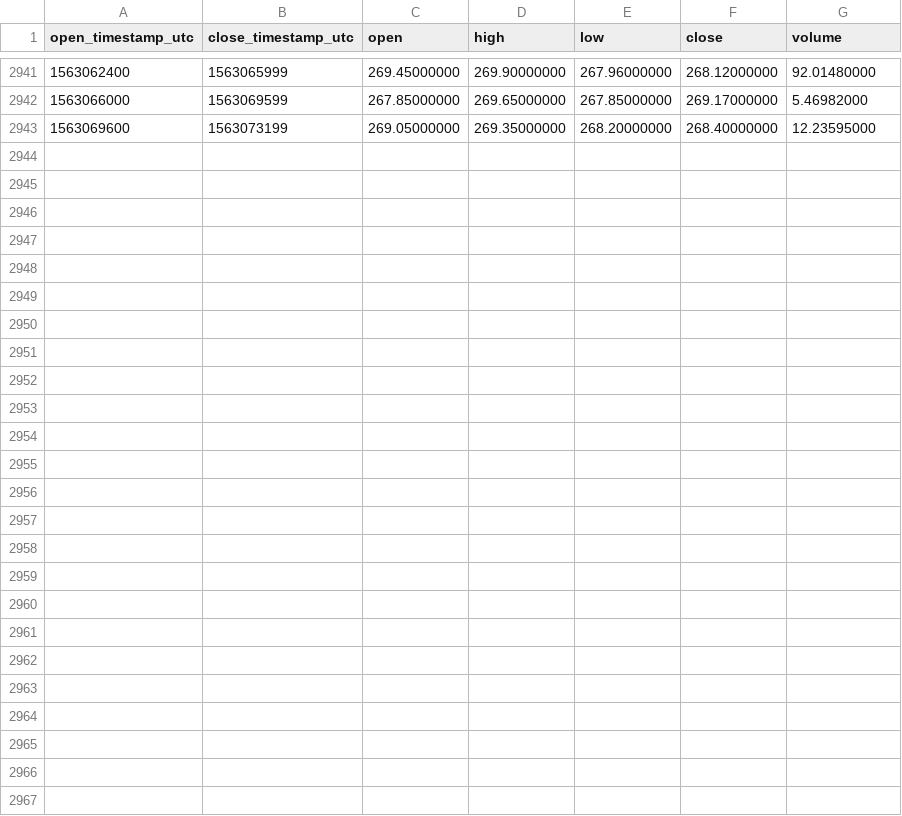
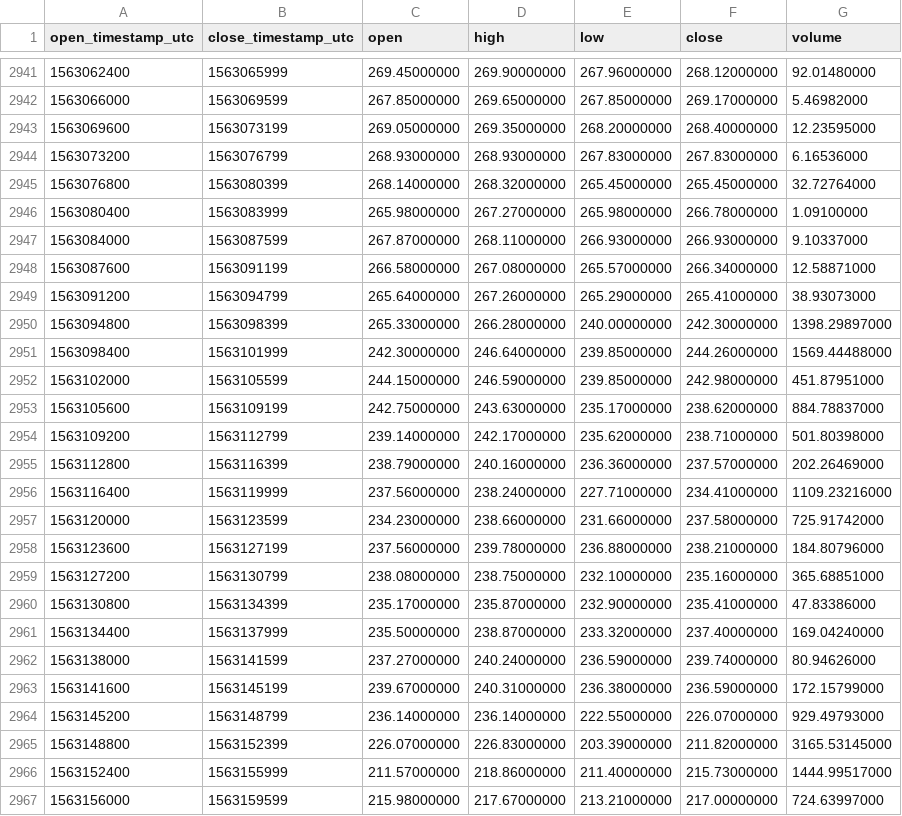
Before and after one commit to cryptobigbro/binance-ETHTUSD, a CSV file: binance-ETHTUSD-1h.csv, drawn as a sheet; only a part is shown, gaps mark what is left out; the diff names each change by its address in the sheet, - before the commit and + after, or states it on an @@ line.

Commit message:
Update OHLCV data.

```diff
--- a/binance-ETHTUSD-1h.csv
+++ b/binance-ETHTUSD-1h.csv
+row 2944: 1563073200 | 1563076799 | 268.93000000 | 268.93000000 | 267.83000000 | 267.83000000 | 6.16536000
+row 2945: 1563076800 | 1563080399 | 268.14000000 | 268.32000000 | 265.45000000 | 265.45000000 | 32.72764000
+row 2946: 1563080400 | 1563083999 | 265.98000000 | 267.27000000 | 265.98000000 | 266.78000000 | 1.09100000
+row 2947: 1563084000 | 1563087599 | 267.87000000 | 268.11000000 | 266.93000000 | 266.93000000 | 9.10337000
+row 2948: 1563087600 | 1563091199 | 266.58000000 | 267.08000000 | 265.57000000 | 266.34000000 | 12.58871000
+row 2949: 1563091200 | 1563094799 | 265.64000000 | 267.26000000 | 265.29000000 | 265.41000000 | 38.93073000
+row 2950: 1563094800 | 1563098399 | 265.33000000 | 266.28000000 | 240.00000000 | 242.30000000 | 1398.29897000
+row 2951: 1563098400 | 1563101999 | 242.30000000 | 246.64000000 | 239.85000000 | 244.26000000 | 1569.44488000
+row 2952: 1563102000 | 1563105599 | 244.15000000 | 246.59000000 | 239.85000000 | 242.98000000 | 451.87951000
+row 2953: 1563105600 | 1563109199 | 242.75000000 | 243.63000000 | 235.17000000 | 238.62000000 | 884.78837000
+row 2954: 1563109200 | 1563112799 | 239.14000000 | 242.17000000 | 235.62000000 | 238.71000000 | 501.80398000
+row 2955: 1563112800 | 1563116399 | 238.79000000 | 240.16000000 | 236.36000000 | 237.57000000 | 202.26469000
+row 2956: 1563116400 | 1563119999 | 237.56000000 | 238.24000000 | 227.71000000 | 234.41000000 | 1109.23216000
+row 2957: 1563120000 | 1563123599 | 234.23000000 | 238.66000000 | 231.66000000 | 237.58000000 | 725.91742000
+row 2958: 1563123600 | 1563127199 | 237.56000000 | 239.78000000 | 236.88000000 | 238.21000000 | 184.80796000
+row 2959: 1563127200 | 1563130799 | 238.08000000 | 238.75000000 | 232.10000000 | 235.16000000 | 365.68851000
+row 2960: 1563130800 | 1563134399 | 235.17000000 | 235.87000000 | 232.90000000 | 235.41000000 | 47.83386000
+row 2961: 1563134400 | 1563137999 | 235.50000000 | 238.87000000 | 233.32000000 | 237.40000000 | 169.04240000
+row 2962: 1563138000 | 1563141599 | 237.27000000 | 240.24000000 | 236.59000000 | 239.74000000 | 80.94626000
+row 2963: 1563141600 | 1563145199 | 239.67000000 | 240.31000000 | 236.38000000 | 236.59000000 | 172.15799000
+row 2964: 1563145200 | 1563148799 | 236.14000000 | 236.14000000 | 222.55000000 | 226.07000000 | 929.49793000
+row 2965: 1563148800 | 1563152399 | 226.07000000 | 226.83000000 | 203.39000000 | 211.82000000 | 3165.53145000
+row 2966: 1563152400 | 1563155999 | 211.57000000 | 218.86000000 | 211.40000000 | 215.73000000 | 1444.99517000
+row 2967: 1563156000 | 1563159599 | 215.98000000 | 217.67000000 | 213.21000000 | 217.00000000 | 724.63997000
```
Also changed, not shown: binance-ETHTUSD-1d.csv.
